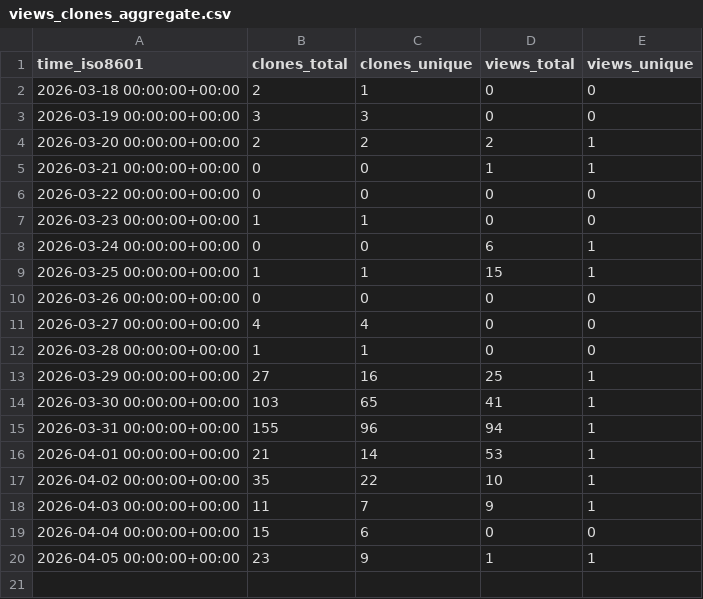
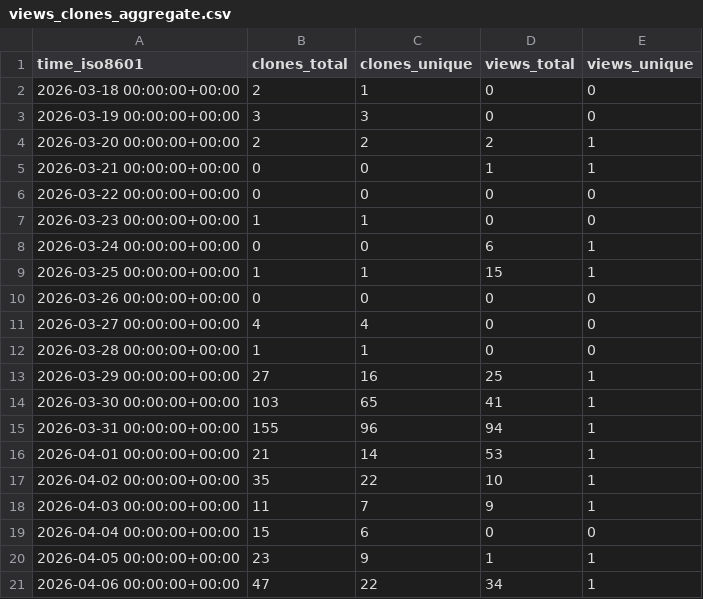
Before and after one commit to TheBinaryBjorn/desktop-companion, a CSV file: TheBinaryBjorn/desktop-companion/ghrs-data/views_clones_aggregate.csv, drawn as a sheet; the diff names each change by its address in the sheet, - before the commit and + after, or states it on an @@ line.

```diff
--- a/TheBinaryBjorn/desktop-companion/ghrs-data/views_clones_aggregate.csv
+++ b/TheBinaryBjorn/desktop-companion/ghrs-data/views_clones_aggregate.csv
+row 21: 2026-04-06 00:00:00+00:00 | 47 | 22 | 34 | 1
```
Also changed, not shown: 1 other file.
